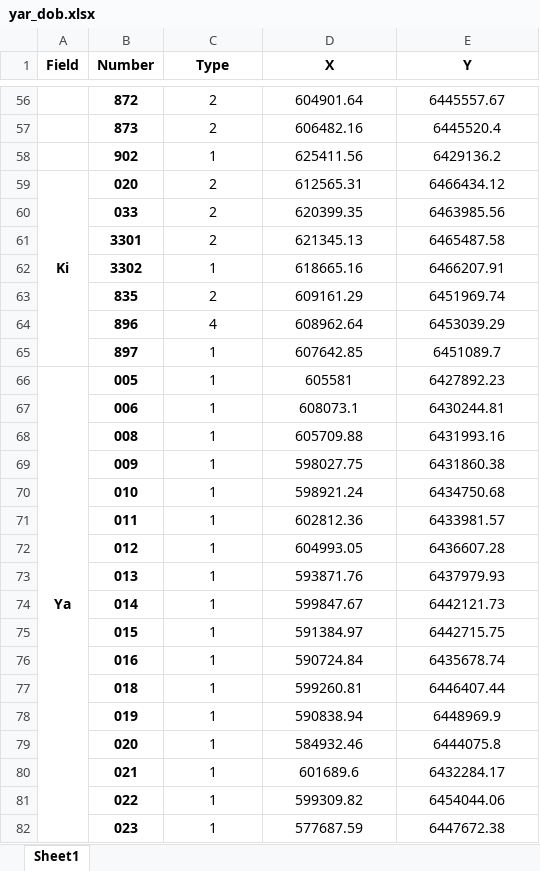
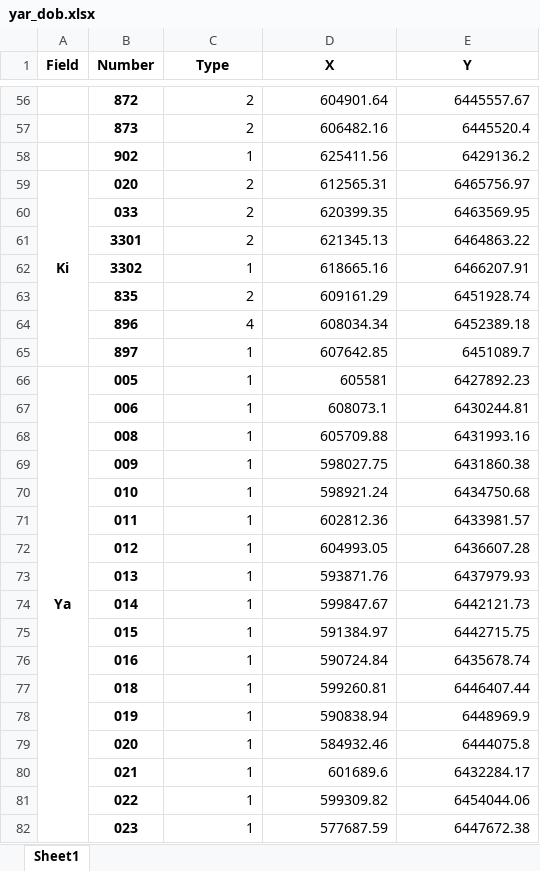
Before and after one commit to shcats/dobicha, an Excel workbook: yar_dob.xlsx, sheet Sheet1, drawn as a sheet; only a part is shown, gaps mark what is left out; values as stored, in another font and other column widths than the file's, no borders; the diff covers the shown part only; the diff names each change by its address in the sheet, - before the commit and + after, or states it on an @@ line.

```diff
--- a/yar_dob.xlsx (sheet Sheet1)
+++ b/yar_dob.xlsx (sheet Sheet1)
-C56:E82 alignment: center
+C56:E82 alignment: right
-E59 (Y): 6466434.12
+E59 (Y): 6465756.97
-E60 (Y): 6463985.56
+E60 (Y): 6463569.95
-E61 (Y): 6465487.58
+E61 (Y): 6464863.22
-E63 (Y): 6451969.74
+E63 (Y): 6451928.74
-D64 (X): 608962.64
+D64 (X): 608034.34
-E64 (Y): 6453039.29
+E64 (Y): 6452389.18
```
Also changed, not shown: 316 edited cells and cell formats elsewhere in this sheet, 1 other file.
